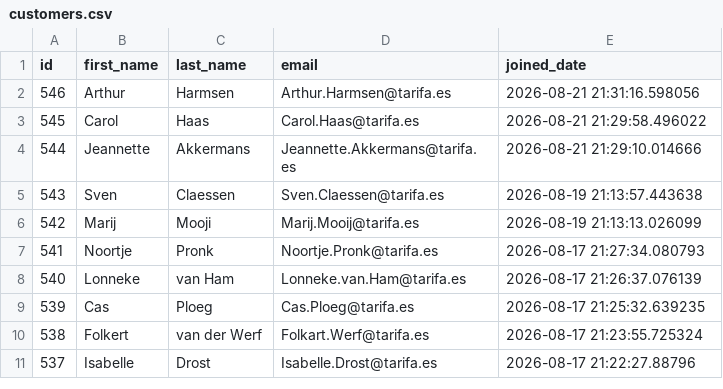
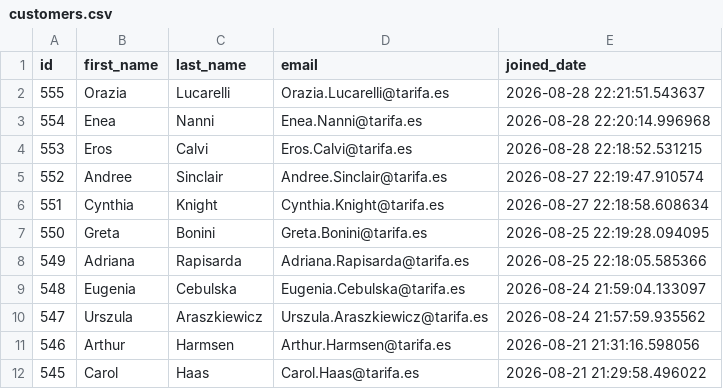
Before and after one commit to UlrikeDetective/code, a CSV file: SQL/PostGre/book_data/data/customers.csv, drawn as a sheet; only a part is shown; the shorter side is filled out with more unchanged rows; the diff names each change by its address in the sheet, - before the commit and + after, or states it on an @@ line.

```diff
--- a/SQL/PostGre/book_data/data/customers.csv
+++ b/SQL/PostGre/book_data/data/customers.csv
+row 2: 555 | Orazia | Lucarelli | Orazia.Lucarelli@tarifa.es | 2026-08-28 22:21:51.543637
+row 3: 554 | Enea | Nanni | Enea.Nanni@tarifa.es | 2026-08-28 22:20:14.996968
+row 4: 553 | Eros | Calvi | Eros.Calvi@tarifa.es | 2026-08-28 22:18:52.531215
+row 5: 552 | Andree | Sinclair | Andree.Sinclair@tarifa.es | 2026-08-27 22:19:47.910574
+row 6: 551 | Cynthia | Knight | Cynthia.Knight@tarifa.es | 2026-08-27 22:18:58.608634
+row 7: 550 | Greta | Bonini | Greta.Bonini@tarifa.es | 2026-08-25 22:19:28.094095
+row 8: 549 | Adriana | Rapisarda | Adriana.Rapisarda@tarifa.es | 2026-08-25 22:18:05.585366
+row 9: 548 | Eugenia | Cebulska | Eugenia.Cebulska@tarifa.es | 2026-08-24 21:59:04.133097
+row 10: 547 | Urszula | Araszkiewicz | Urszula.Araszkiewicz@tarifa.es | 2026-08-24 21:57:59.935562
```
Also changed, not shown: SQL/PostGre/book_data/data/authors.csv, SQL/PostGre/book_data/data/books.csv, 4 other files.
